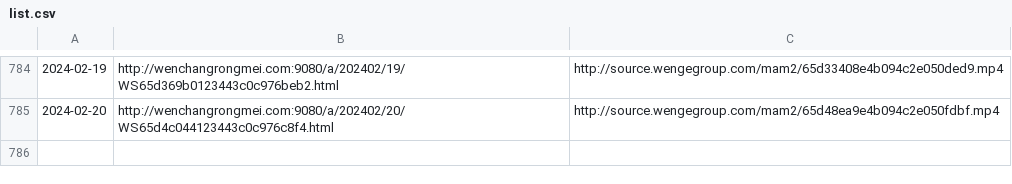
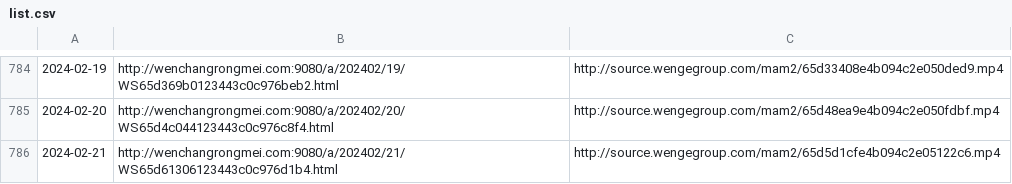
Before and after one commit to ayaka14732/VunsioNewsList, a CSV file: list.csv, drawn as a sheet; only a part is shown, gaps mark what is left out.

```diff
--- a/list.csv
+++ b/list.csv
@@ -785 +785,2 @@
 2024-02-20,http://wenchangrongmei.com:9080/a/202402/20/WS65d4c044123443c0c976c8f4.html,http://source.wengegroup.com/mam2/65d48ea9e4b094c2e050fdbf.mp4
+2024-02-21,http://wenchangrongmei.com:9080/a/202402/21/WS65d61306123443c0c976d1b4.html,http://source.wengegroup.com/mam2/65d5d1cfe4b094c2e05122c6.mp4
```
